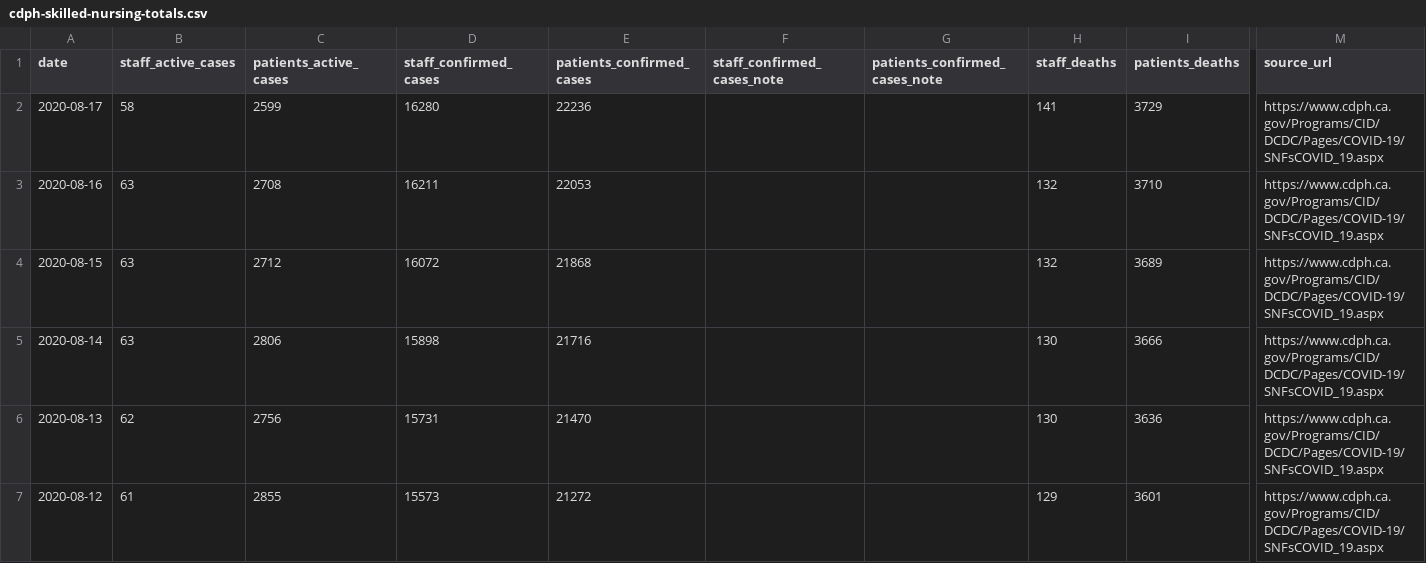
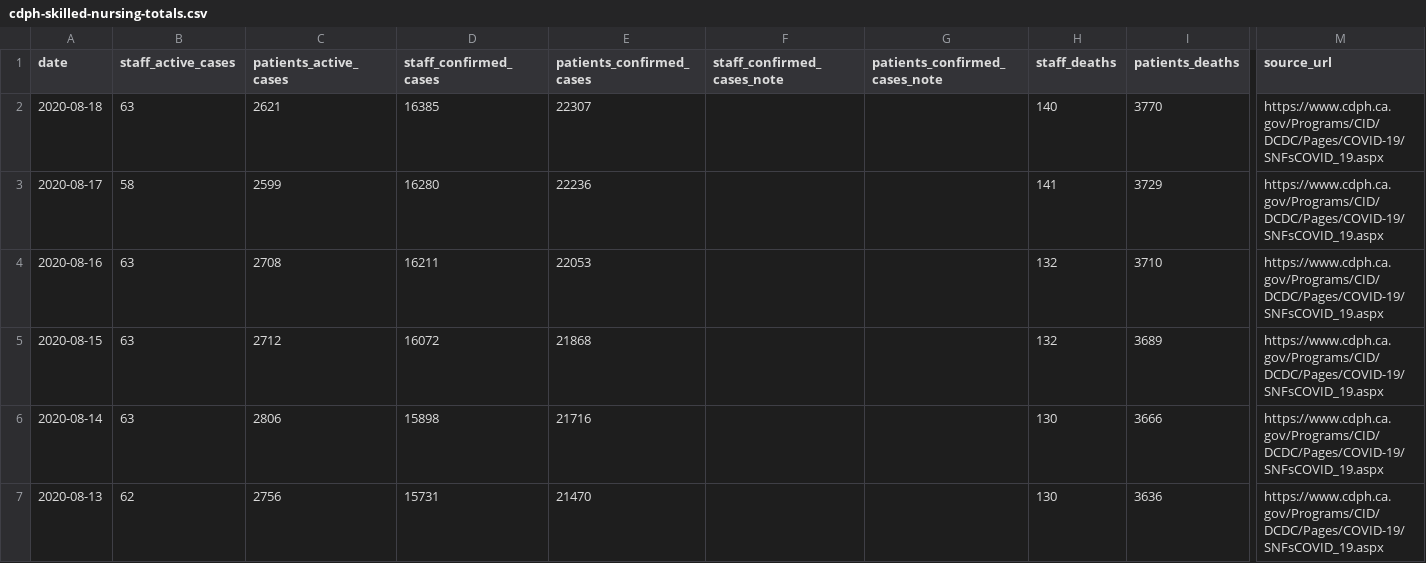
Before and after one commit to datadesk/california-coronavirus-data, a CSV file: cdph-skilled-nursing-totals.csv, drawn as a sheet; only a part is shown, gaps mark what is left out; the shorter side is filled out with more unchanged rows; rows hold the shown columns only; the diff names each change by its address in the sheet, - before the commit and + after, or states it on an @@ line.

```diff
--- a/cdph-skilled-nursing-totals.csv
+++ b/cdph-skilled-nursing-totals.csv
+row 2: 2020-08-18 | 63 | 2621 | 16385 | 22307 |  |  | 140 | 3770 | https://www.cdph.ca.gov/Programs/CID/DCDC/Pages/COVID-19/SNFsCOVID_19.aspx
```
Also changed, not shown: cdph-age.csv, cdph-hospital-patient-county-totals.csv, 9 other files.
